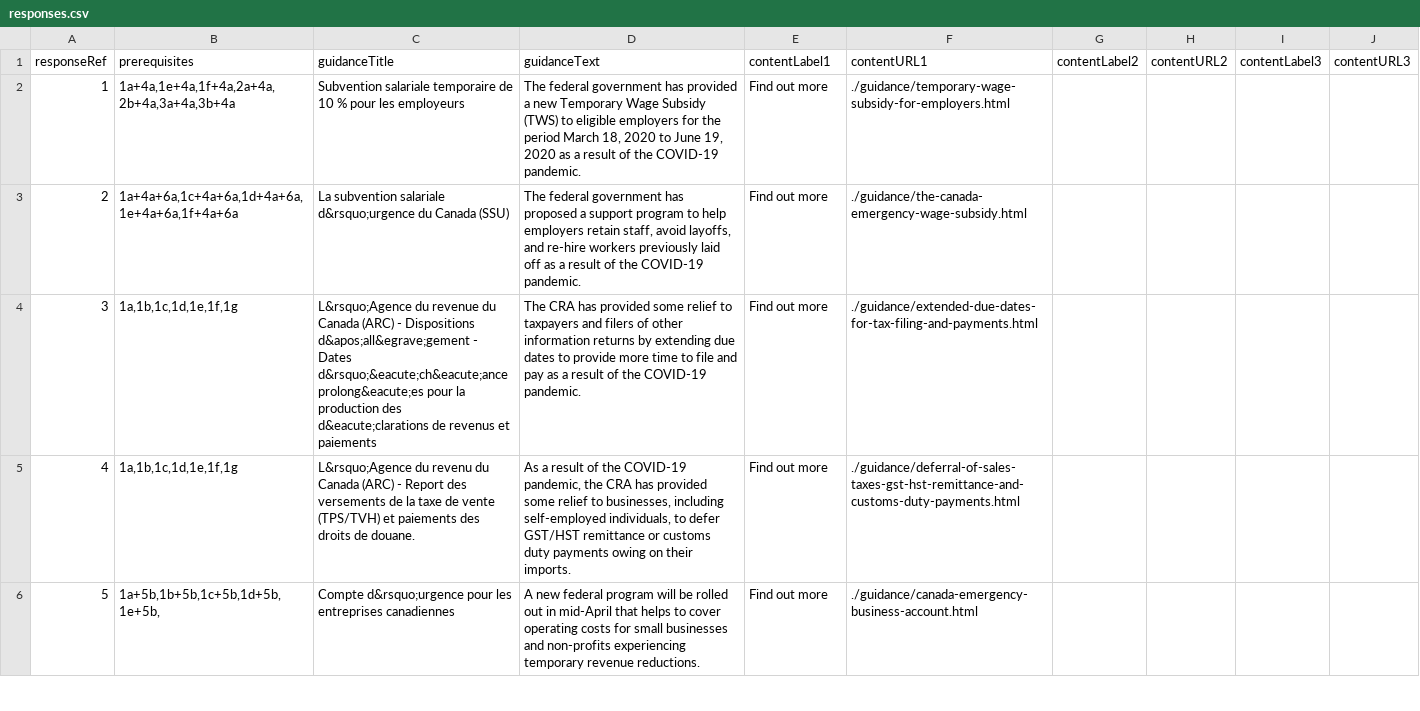
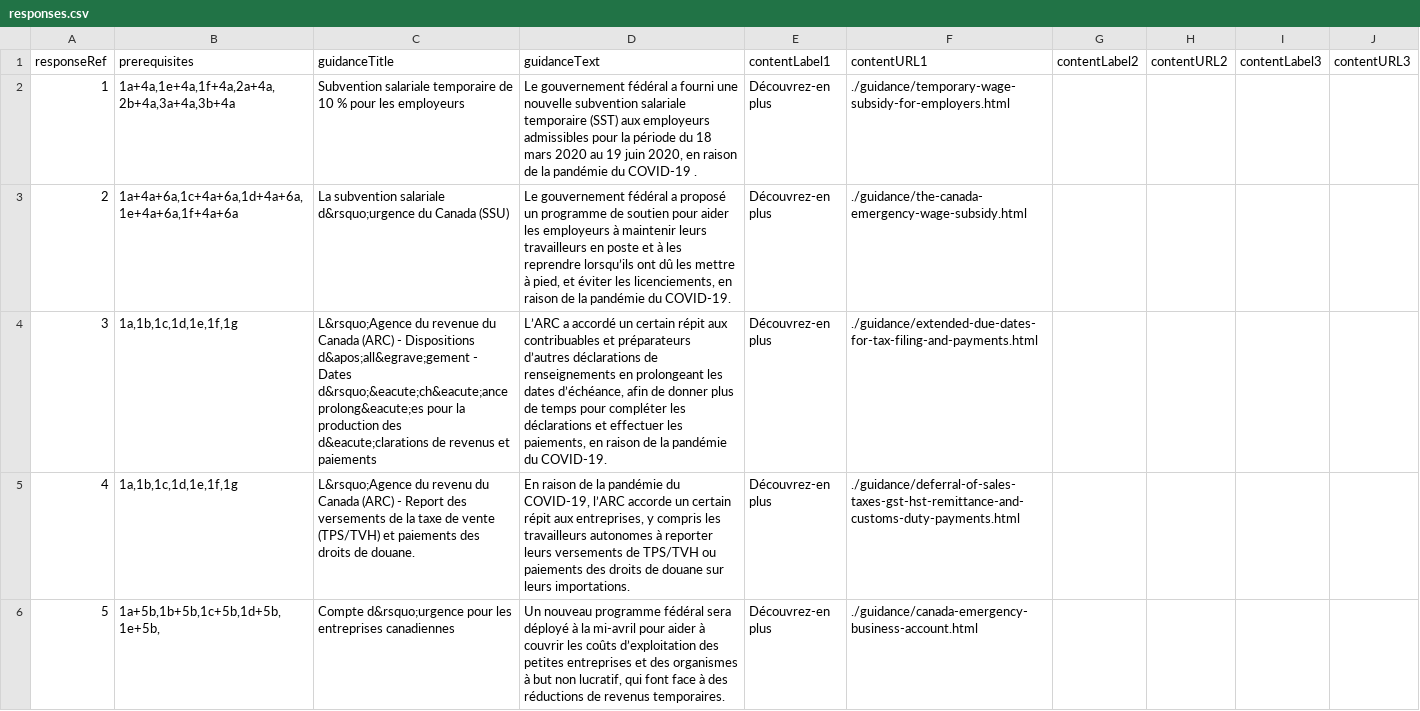
Before and after one commit to wonda05/covid19-business-support-finder-FR, a CSV file: static/data/responses.csv, drawn as a sheet; only a part is shown; the diff covers the shown part only; the diff names each change by its address in the sheet, - before the commit and + after, or states it on an @@ line.

Commit message:
french translation for questions are responses

```diff
--- a/static/data/responses.csv
+++ b/static/data/responses.csv
-D2 (guidanceText): The federal government has provided a new Temporary Wage Subsidy (TWS) to eligible employers for the period March 18, 2020 to June 19, 2020 as a result of the COVID-19 pandemic.
+D2 (guidanceText): Le gouvernement fédéral a fourni une nouvelle subvention salariale temporaire (SST) aux employeurs admissibles pour la période du 18 mars 2020 au 19 juin 2020, en raison de la pandémie du COVID-19 .
-E2:E6 (contentLabel1): Find out more
+E2:E6 (contentLabel1): Découvrez-en plus
-D3 (guidanceText): The federal government has proposed a support program to help employers retain staff, avoid layoffs, and re-hire workers previously laid off as a result of the COVID-19 pandemic.
+D3 (guidanceText): Le gouvernement fédéral a proposé un programme de soutien pour aider les employeurs à maintenir leurs travailleurs en poste et à les reprendre lorsqu’ils ont dû les mettre à pied, et éviter les licenciements, en raison de la pandémie du COVID-19.
-D4 (guidanceText): The CRA has provided some relief to taxpayers and filers of other information returns by extending due dates to provide more time to file and pay as a result of the COVID-19 pandemic.
+D4 (guidanceText): L’ARC a accordé un certain répit aux contribuables et préparateurs d’autres déclarations de renseignements en prolongeant les dates d’échéance, afin de donner plus de temps pour compléter les déclarations et effectuer les paiements, en raison de la pandémie du COVID-19.
-D5 (guidanceText): As a result of the COVID-19 pandemic, the CRA has provided some relief to businesses, including self-employed individuals, to defer GST/HST remittance or customs duty payments owing on their imports.
+D5 (guidanceText): En raison de la pandémie du COVID-19, l’ARC accorde un certain répit aux entreprises, y compris les travailleurs autonomes à reporter leurs versements de TPS/TVH ou paiements des droits de douane sur leurs importations.
-D6 (guidanceText): A new federal program will be rolled out in mid-April that helps to cover operating costs for small businesses and non-profits experiencing temporary revenue reductions.
+D6 (guidanceText): Un nouveau programme fédéral sera déployé à la mi-avril pour aider à couvrir les coûts d’exploitation des petites entreprises et des organismes à but non lucratif, qui font face à des réductions de revenus temporaires.
```
Also changed, not shown: 10 edited cells elsewhere in this file, static/data/questions.csv.
